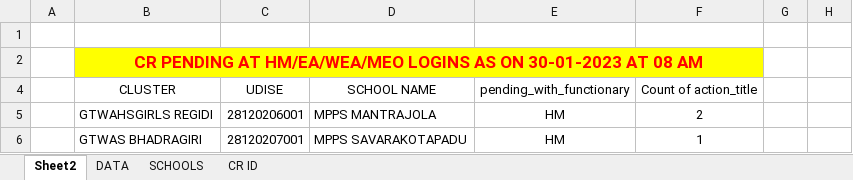
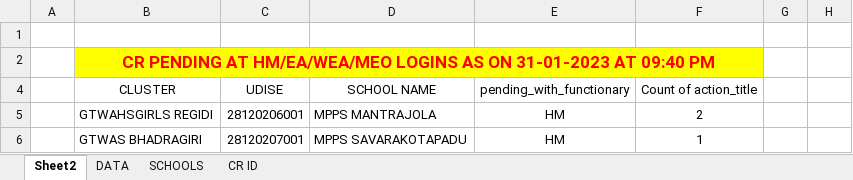
Before and after one commit to v9itsolutions/docs, an Excel workbook: CR DATA/G L PURAM - CR DATA.xlsx, sheet Sheet2, drawn as a sheet; only a part is shown; values as stored, in another font and other column widths than the file's, no borders; the diff names each change by its address in the sheet, - before the commit and + after, or states it on an @@ line.

```diff
--- a/CR DATA/G L PURAM - CR DATA.xlsx (sheet Sheet2)
+++ b/CR DATA/G L PURAM - CR DATA.xlsx (sheet Sheet2)
-B2: …AS ON 30-01-2023 AT 08 AM
+B2: …AS ON 31-01-2023 AT 09:40 PM
```
Also changed, not shown: sheet DATA.
